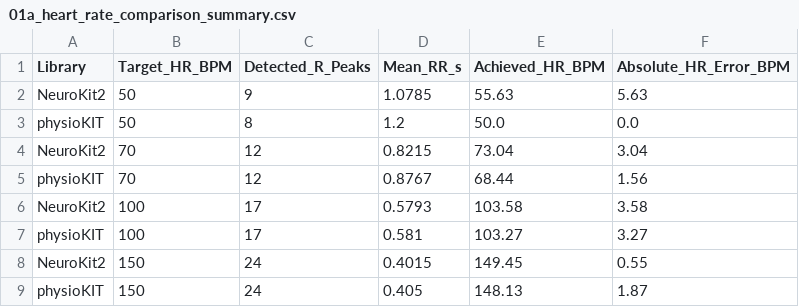
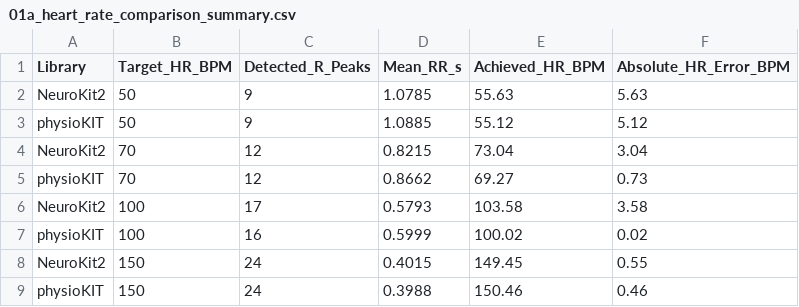
Before and after one commit to selingulk/ECG, a CSV file: outputs/01a_heart_rate_comparison_summary.csv, drawn as a sheet.

Commit message:
Final output files sync

```diff
--- a/outputs/01a_heart_rate_comparison_summary.csv
+++ b/outputs/01a_heart_rate_comparison_summary.csv
@@ -2,8 +2,8 @@ Library,Target_HR_BPM,Detected_R_Peaks,Mean_RR_s,Achieved_HR_BPM,Absolute_HR_Err
 NeuroKit2,50,9,1.0785,55.63,5.63
-physioKIT,50,8,1.2,50.0,0.0
+physioKIT,50,9,1.0885,55.12,5.12
 NeuroKit2,70,12,0.8215,73.04,3.04
-physioKIT,70,12,0.8767,68.44,1.56
+physioKIT,70,12,0.8662,69.27,0.73
 NeuroKit2,100,17,0.5793,103.58,3.58
-physioKIT,100,17,0.581,103.27,3.27
+physioKIT,100,16,0.5999,100.02,0.02
 NeuroKit2,150,24,0.4015,149.45,0.55
-physioKIT,150,24,0.405,148.13,1.87
+physioKIT,150,24,0.3988,150.46,0.46
```
Also changed, not shown: outputs/01c_noise_comparison_summary.csv, outputs/01d_sampling_rate_summary.csv, 6 other files.
